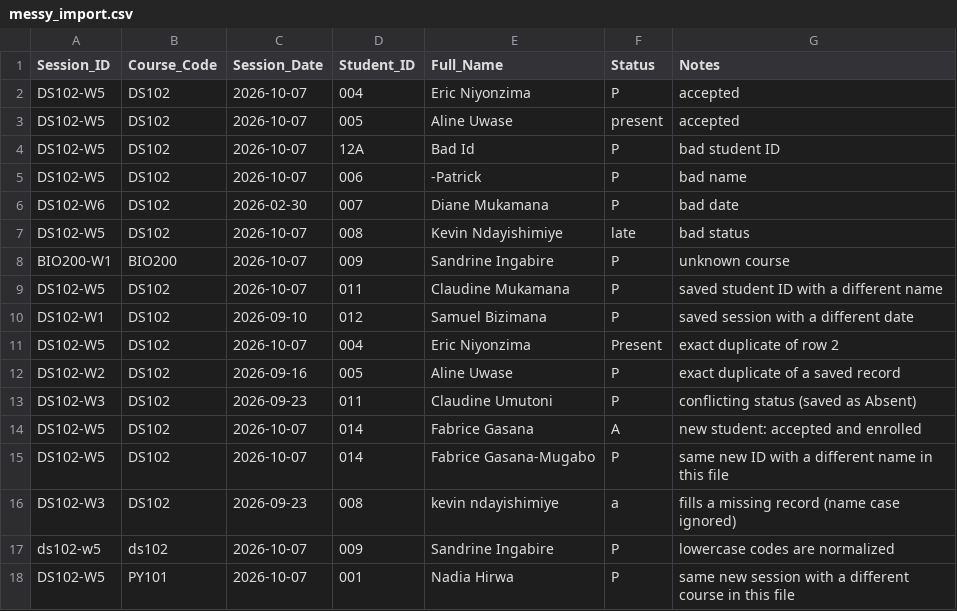
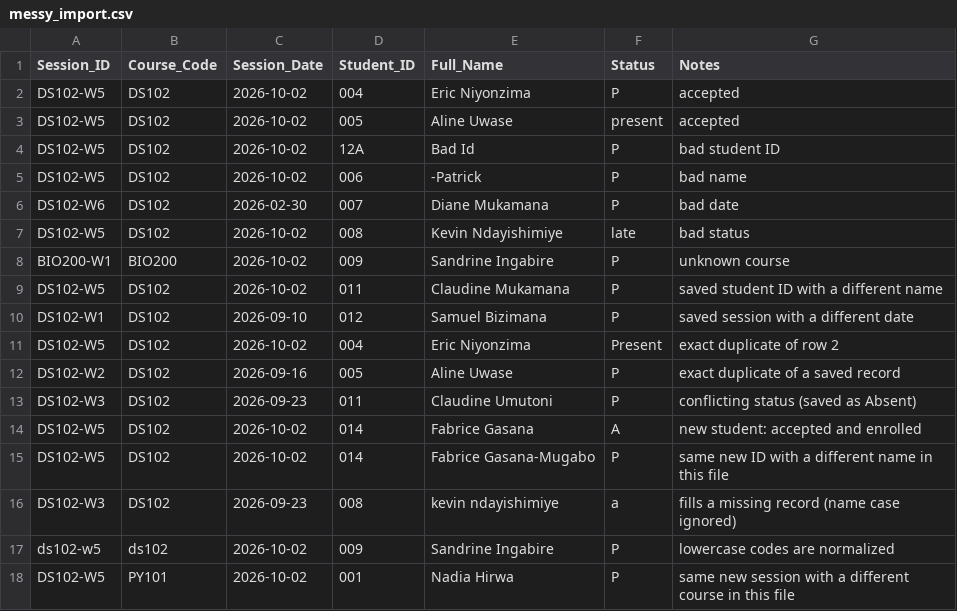
Before and after one commit to NadiaHirwa/attendance-v2, a CSV file: demo_data/messy_import.csv, drawn as a sheet.

```diff
--- a/demo_data/messy_import.csv
+++ b/demo_data/messy_import.csv
@@ -1,18 +1,18 @@
 Session_ID,Course_Code,Session_Date,Student_ID,Full_Name,Status,Notes
-DS102-W5,DS102,2026-10-07,004,Eric Niyonzima,P,accepted
-DS102-W5,DS102,2026-10-07,005,Aline Uwase,present,accepted
-DS102-W5,DS102,2026-10-07,12A,Bad Id,P,bad student ID
-DS102-W5,DS102,2026-10-07,006,-Patrick,P,bad name
+DS102-W5,DS102,2026-10-02,004,Eric Niyonzima,P,accepted
+DS102-W5,DS102,2026-10-02,005,Aline Uwase,present,accepted
+DS102-W5,DS102,2026-10-02,12A,Bad Id,P,bad student ID
+DS102-W5,DS102,2026-10-02,006,-Patrick,P,bad name
 DS102-W6,DS102,2026-02-30,007,Diane Mukamana,P,bad date
-DS102-W5,DS102,2026-10-07,008,Kevin Ndayishimiye,late,bad status
-BIO200-W1,BIO200,2026-10-07,009,Sandrine Ingabire,P,unknown course
-DS102-W5,DS102,2026-10-07,011,Claudine Mukamana,P,saved student ID with a different name
+DS102-W5,DS102,2026-10-02,008,Kevin Ndayishimiye,late,bad status
+BIO200-W1,BIO200,2026-10-02,009,Sandrine Ingabire,P,unknown course
+DS102-W5,DS102,2026-10-02,011,Claudine Mukamana,P,saved student ID with a different name
 DS102-W1,DS102,2026-09-10,012,Samuel Bizimana,P,saved session with a different date
-DS102-W5,DS102,2026-10-07,004,Eric Niyonzima,Present,exact duplicate of row 2
+DS102-W5,DS102,2026-10-02,004,Eric Niyonzima,Present,exact duplicate of row 2
 DS102-W2,DS102,2026-09-16,005,Aline Uwase,P,exact duplicate of a saved record
 DS102-W3,DS102,2026-09-23,011,Claudine Umutoni,P,conflicting status (saved as Absent)
-DS102-W5,DS102,2026-10-07,014,Fabrice Gasana,A,new student: accepted and enrolled
-DS102-W5,DS102,2026-10-07,014,Fabrice Gasana-Mugabo,P,same new ID with a different name in this file
+DS102-W5,DS102,2026-10-02,014,Fabrice Gasana,A,new student: accepted and enrolled
+DS102-W5,DS102,2026-10-02,014,Fabrice Gasana-Mugabo,P,same new ID with a different name in this file
 DS102-W3,DS102,2026-09-23,008,kevin ndayishimiye,a,fills a missing record (name case ignored)
-ds102-w5,ds102,2026-10-07,009,Sandrine Ingabire,P,lowercase codes are normalized
-DS102-W5,PY101,2026-10-07,001,Nadia Hirwa,P,same new session with a different course in this file
+ds102-w5,ds102,2026-10-02,009,Sandrine Ingabire,P,lowercase codes are normalized
+DS102-W5,PY101,2026-10-02,001,Nadia Hirwa,P,same new session with a different course in this file
```
Also changed, not shown: 9 other files.
